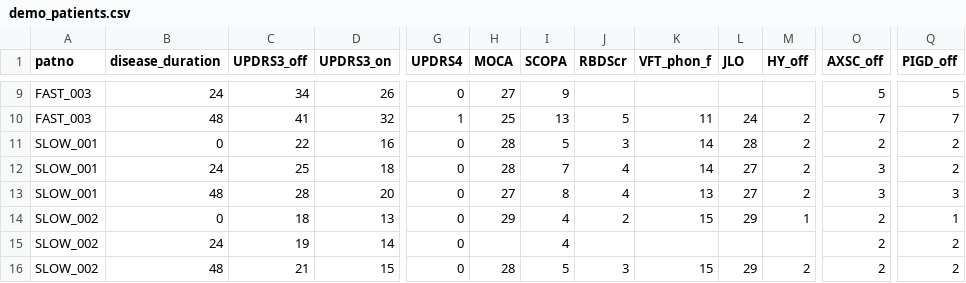
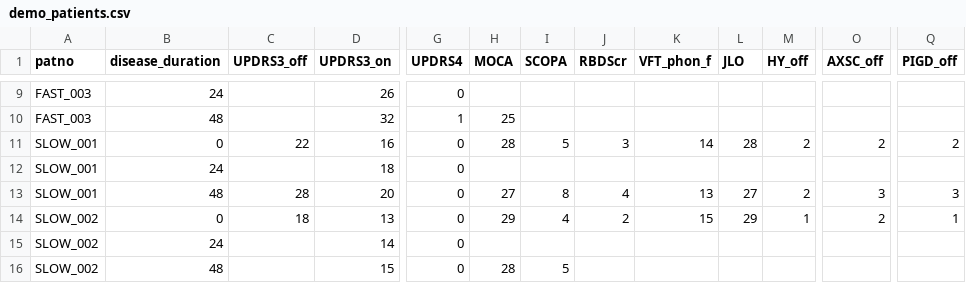
Before and after one commit to cl-poehl/parkinson-subtype-predictor, a CSV file: data/demo_patients.csv, drawn as a sheet; only a part is shown, gaps mark what is left out; the diff covers the shown part only; the diff names each change by its address in the sheet, - before the commit and + after, or states it on an @@ line.

```diff
--- a/data/demo_patients.csv
+++ b/data/demo_patients.csv
-C9 (UPDRS3_off): 34
+C9 (UPDRS3_off): (empty)
-H9 (MOCA): 27
+H9 (MOCA): (empty)
-I9 (SCOPA): 9
+I9 (SCOPA): (empty)
-O9 (AXSC_off): 5
+O9 (AXSC_off): (empty)
-Q9 (PIGD_off): 5
+Q9 (PIGD_off): (empty)
-C10 (UPDRS3_off): 41
+C10 (UPDRS3_off): (empty)
-I10 (SCOPA): 13
+I10 (SCOPA): (empty)
-J10 (RBDScr): 5
+J10 (RBDScr): (empty)
-K10 (VFT_phon_f): 11
+K10 (VFT_phon_f): (empty)
-L10 (JLO): 24
+L10 (JLO): (empty)
-M10 (HY_off): 2
+M10 (HY_off): (empty)
-O10 (AXSC_off): 7
+O10 (AXSC_off): (empty)
-Q10 (PIGD_off): 7
+Q10 (PIGD_off): (empty)
-C12 (UPDRS3_off): 25
+C12 (UPDRS3_off): (empty)
-H12 (MOCA): 28
+H12 (MOCA): (empty)
-I12 (SCOPA): 7
+I12 (SCOPA): (empty)
-J12 (RBDScr): 4
+J12 (RBDScr): (empty)
-K12 (VFT_phon_f): 14
+K12 (VFT_phon_f): (empty)
-L12 (JLO): 27
+L12 (JLO): (empty)
-M12 (HY_off): 2
+M12 (HY_off): (empty)
-O12 (AXSC_off): 3
+O12 (AXSC_off): (empty)
-Q12 (PIGD_off): 2
+Q12 (PIGD_off): (empty)
-C15 (UPDRS3_off): 19
+C15 (UPDRS3_off): (empty)
-I15 (SCOPA): 4
+I15 (SCOPA): (empty)
-O15:O16 (AXSC_off): 2
+O15:O16 (AXSC_off): (empty)
-Q15:Q16 (PIGD_off): 2
+Q15:Q16 (PIGD_off): (empty)
-C16 (UPDRS3_off): 21
+C16 (UPDRS3_off): (empty)
-J16 (RBDScr): 3
+J16 (RBDScr): (empty)
-K16 (VFT_phon_f): 15
+K16 (VFT_phon_f): (empty)
-L16 (JLO): 29
+L16 (JLO): (empty)
-M16 (HY_off): 2
+M16 (HY_off): (empty)
```
Also changed, not shown: 49 edited cells elsewhere in this file.
